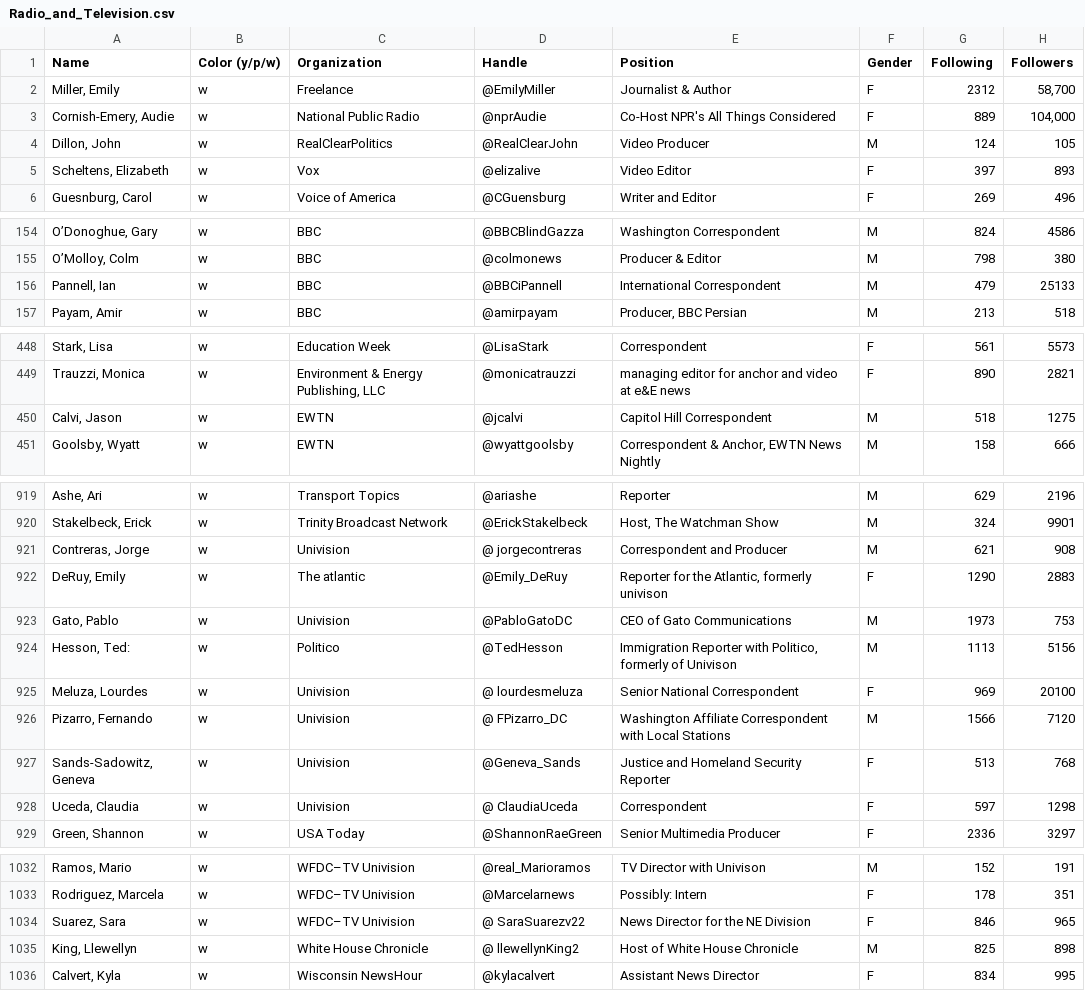
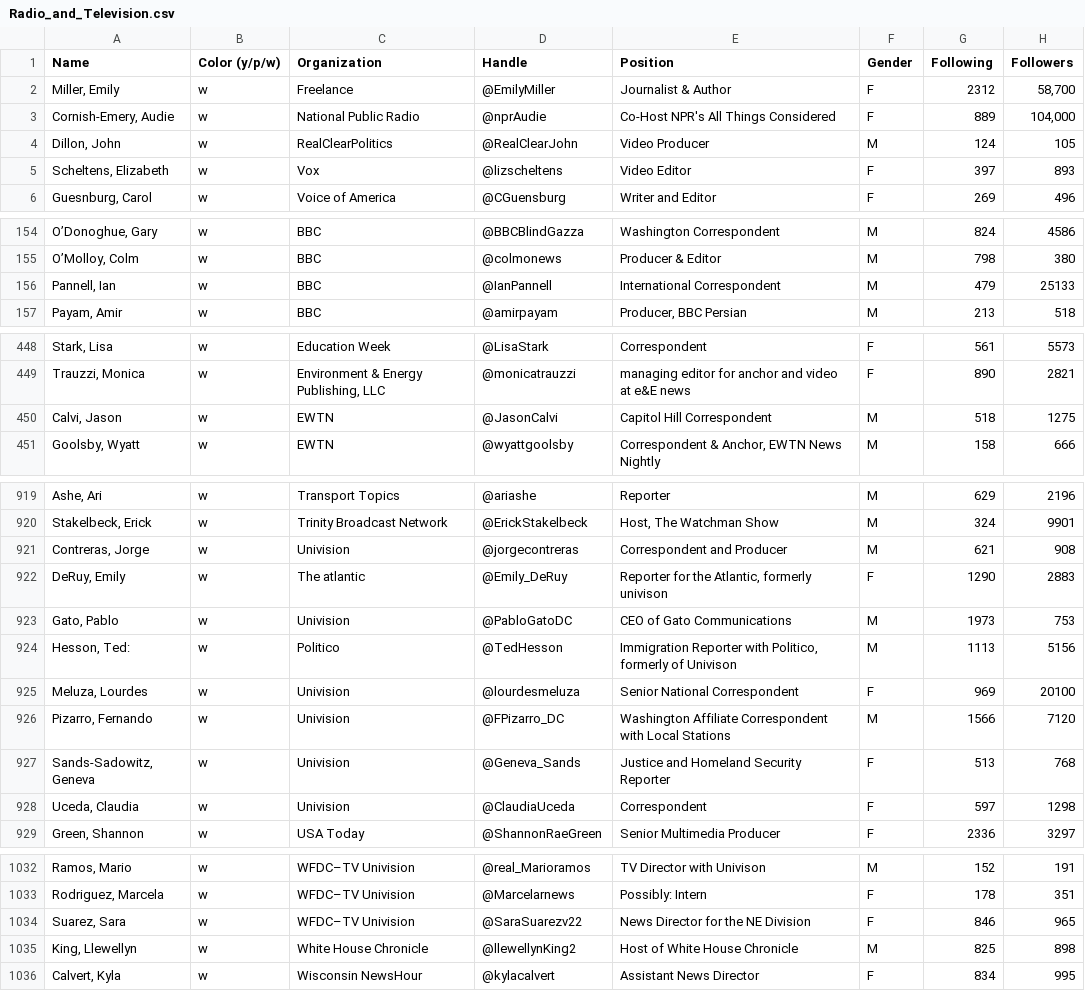
Before and after one commit to justinlittman/beltway_reporters, a CSV file: users/Radio_and_Television.csv, drawn as a sheet; only a part is shown, gaps mark what is left out; the diff covers the shown part only; the diff names each change by its address in the sheet, - before the commit and + after, or states it on an @@ line.

```diff
--- a/users/Radio_and_Television.csv
+++ b/users/Radio_and_Television.csv
-D5 (Handle): @elizalive
+D5 (Handle): @lizscheltens
-D156 (Handle): @BBCiPannell
+D156 (Handle): @IanPannell
-D450 (Handle): @jcalvi
+D450 (Handle): @JasonCalvi
-D921 (Handle): @ jorgecontreras
+D921 (Handle): @jorgecontreras
-D925 (Handle): @ lourdesmeluza
+D925 (Handle): @lourdesmeluza
-D926 (Handle): @ FPizarro_DC
+D926 (Handle): @FPizarro_DC
-D928 (Handle): @ ClaudiaUceda
+D928 (Handle): @ClaudiaUceda
-D1034 (Handle): @ SaraSuarezv22
+D1034 (Handle): @SaraSuarezv22
-D1035 (Handle): @ llewellynKing2
+D1035 (Handle): @llewellynKing2
```
Also changed, not shown: 1 edited cell elsewhere in this file, jupyter/lookups/radio_and_television_lookup.csv, jupyter/lookups/senate_press_lookup.csv, 11 other files.
